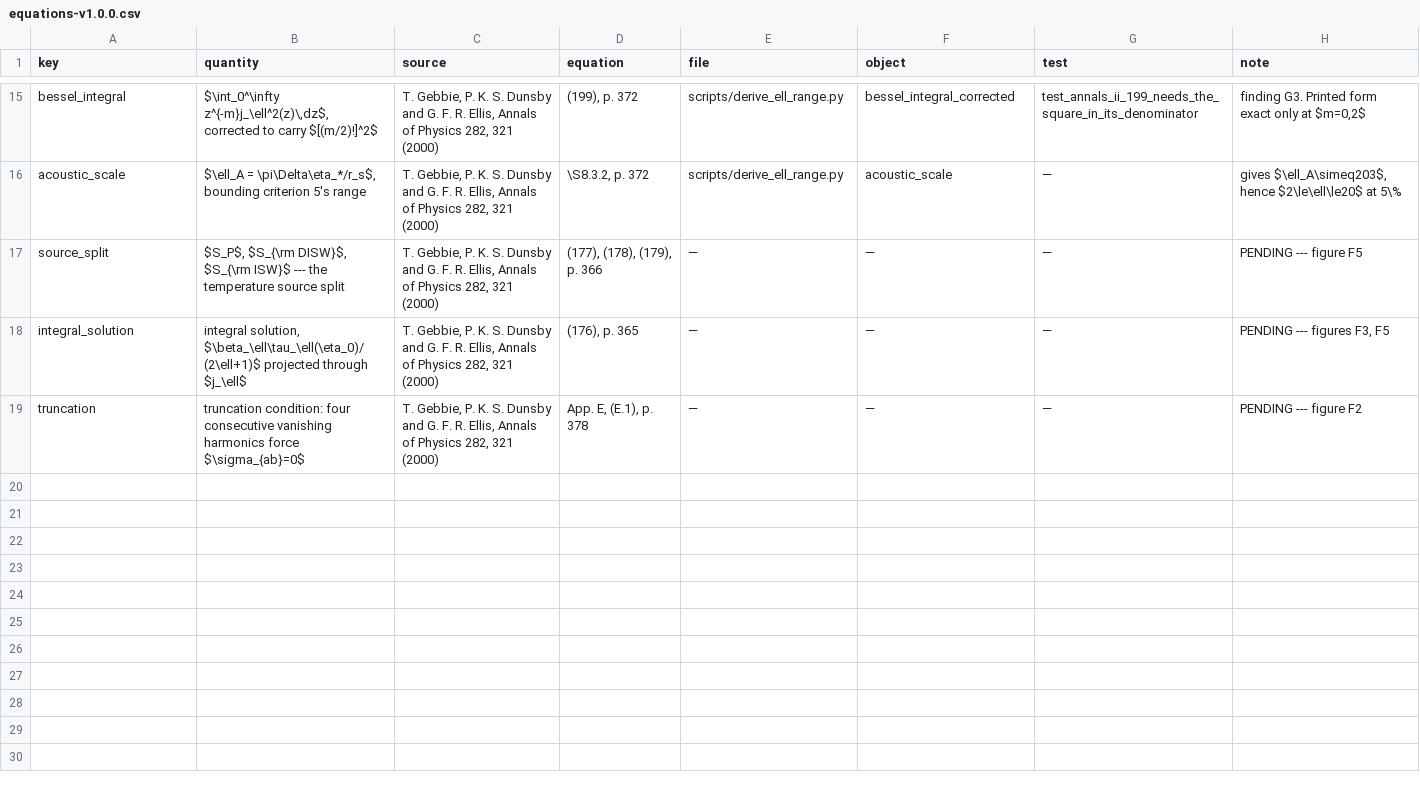
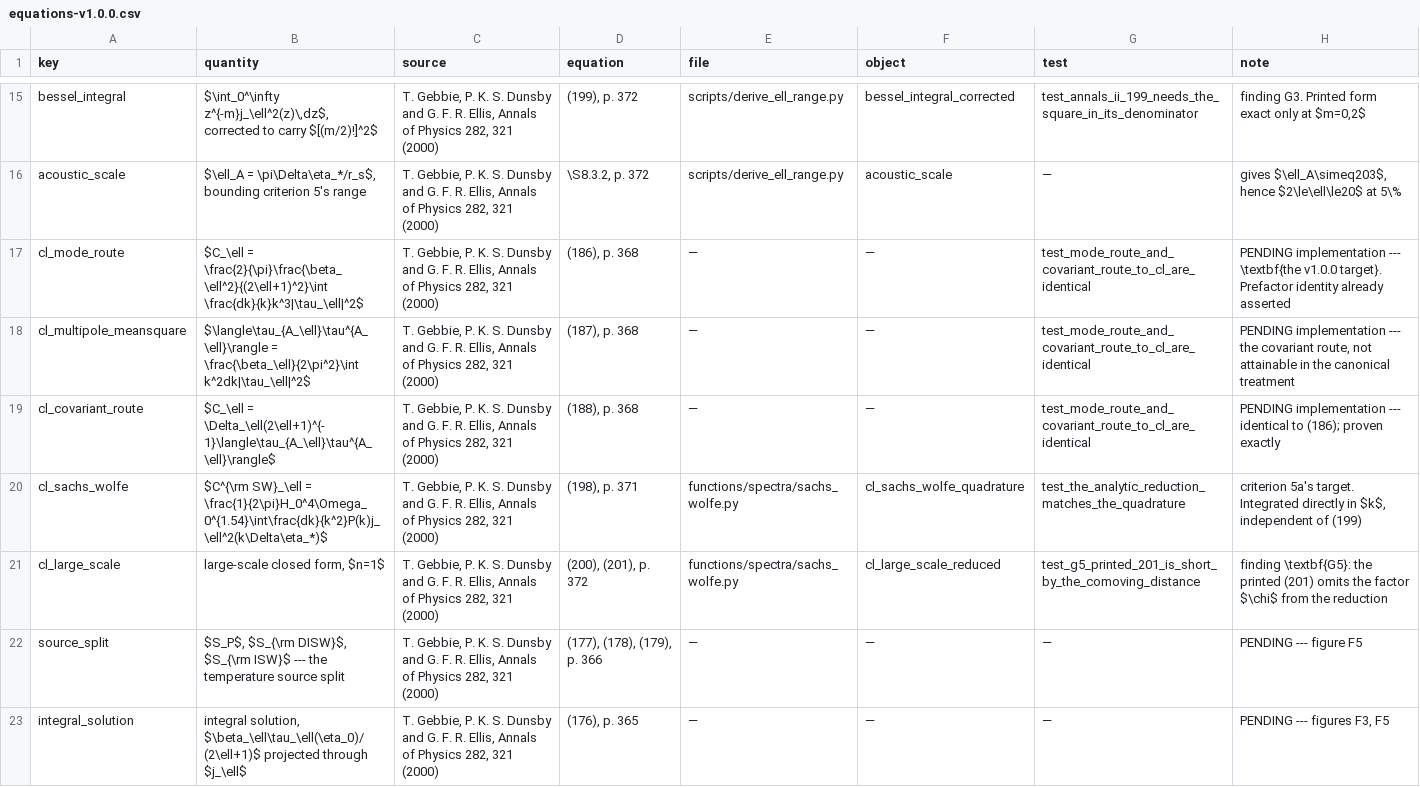
Before and after one commit to timgebbie/frame-covariant-cmb-reproducibility, a CSV file: tables/equations-v1.0.0.csv, drawn as a sheet; only a part is shown, gaps mark what is left out; the shorter side is filled out with more unchanged rows; the diff names each change by its address in the sheet, - before the commit and + after, or states it on an @@ line.

Commit message:
feat(spectra): Sachs-Wolfe spectrum; finding G5 raised, (201) omits the comoving distance

```diff
--- a/tables/equations-v1.0.0.csv
+++ b/tables/equations-v1.0.0.csv
+row 17: cl_mode_route | $C_\ell = \frac{2}{\pi}\frac{\beta_\ell^2}{(2\ell+1)^2}\int \frac{dk}{k}k^3|\tau_\ell|^2$ | T. Gebbie, P. K. S. Dunsby and G. F. R. Ellis, Annals of Physics 282, 321 (2000) | (186), p. 368 | — | — | test_mode_route_and_covariant_route_to_cl_are_identical | PENDING implementation --- \textbf{the v1.0.0 target}. Prefactor identity already asserted
+row 18: cl_multipole_meansquare | $\langle\tau_{A_\ell}\tau^{A_\ell}\rangle = \frac{\beta_\ell}{2\pi^2}\int k^2dk|\tau_\ell|^2$ | T. Gebbie, P. K. S. Dunsby and G. F. R. Ellis, Annals of Physics 282, 321 (2000) | (187), p. 368 | — | — | test_mode_route_and_covariant_route_to_cl_are_identical | PENDING implementation --- the covariant route, not attainable in the canonical treatment
+row 19: cl_covariant_route | $C_\ell = \Delta_\ell(2\ell+1)^{-1}\langle\tau_{A_\ell}\tau^{A_\ell}\rangle$ | T. Gebbie, P. K. S. Dunsby and G. F. R. Ellis, Annals of Physics 282, 321 (2000) | (188), p. 368 | — | — | test_mode_route_and_covariant_route_to_cl_are_identical | PENDING implementation --- identical to (186); proven exactly
+row 20: cl_sachs_wolfe | $C^{\rm SW}_\ell = \frac{1}{2\pi}H_0^4\Omega_0^{1.54}\int\frac{dk}{k^2}P(k)j_\ell^2(k\Delta\eta_*)$ | T. Gebbie, P. K. S. Dunsby and G. F. R. Ellis, Annals of Physics 282, 321 (2000) | (198), p. 371 | functions/spectra/sachs_wolfe.py | cl_sachs_wolfe_quadrature | test_the_analytic_reduction_matches_the_quadrature | criterion 5a's target. Integrated directly in $k$, independent of (199)
+row 21: cl_large_scale | large-scale closed form, $n=1$ | T. Gebbie, P. K. S. Dunsby and G. F. R. Ellis, Annals of Physics 282, 321 (2000) | (200), (201), p. 372 | functions/spectra/sachs_wolfe.py | cl_large_scale_reduced | test_g5_printed_201_is_short_by_the_comoving_distance | finding \textbf{G5}: the printed (201) omits the factor $\chi$ from the reduction
```
Also changed, not shown: 12 other files.
